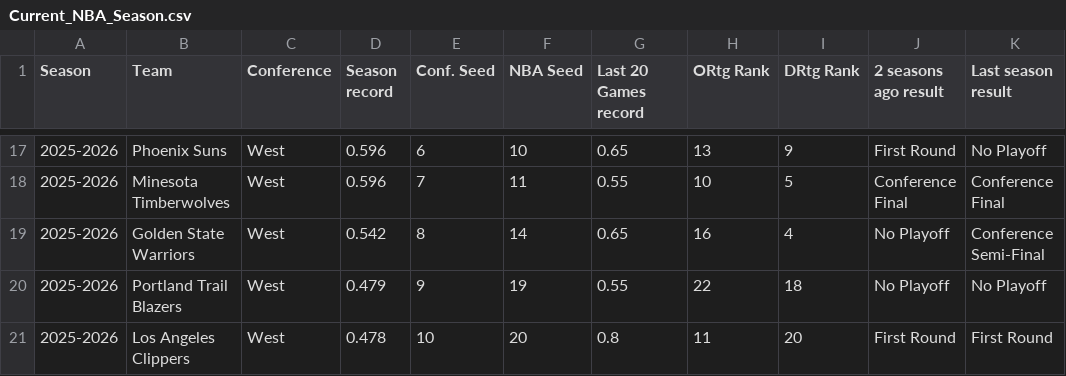
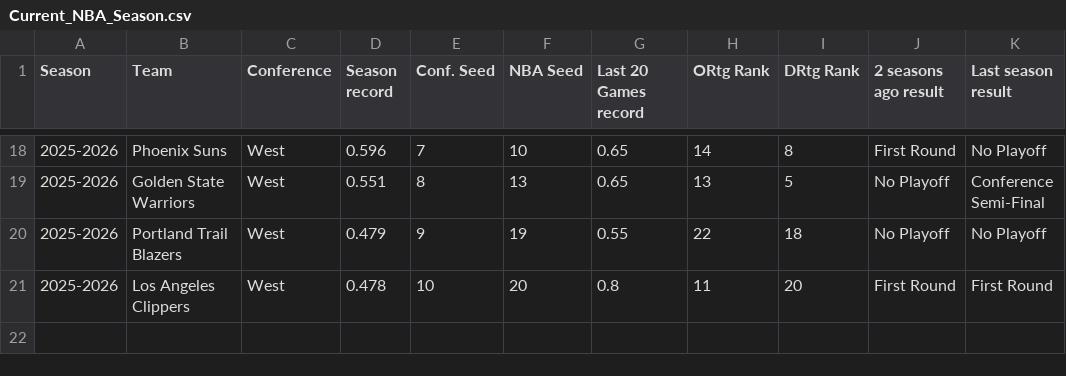
Before and after one commit to rscadrien/NBA_Playoff, a CSV file: Data/Current_NBA_Season.csv, drawn as a sheet; only a part is shown, gaps mark what is left out; the diff covers the shown part only.

```diff
--- a/Data/Current_NBA_Season.csv
+++ b/Data/Current_NBA_Season.csv
@@ -17,4 +18,3 @@
-2025-2026,Phoenix Suns,West,0.596,6,10,0.65,13,9,First Round,No Playoff
-2025-2026,Minesota Timberwolves,West,0.596,7,11,0.55,10,5,Conference Final,Conference Final
-2025-2026,Golden State Warriors,West,0.542,8,14,0.65,16,4,No Playoff,Conference Semi-Final
+2025-2026,Phoenix Suns,West,0.596,7,10,0.65,14,8,First Round,No Playoff
+2025-2026,Golden State Warriors,West,0.551,8,13,0.65,13,5,No Playoff,Conference Semi-Final
 2025-2026,Portland Trail Blazers,West,0.479,9,19,0.55,22,18,No Playoff,No Playoff
```
Also changed, not shown: 4 added rows, 3 removed rows and 26 edited cells elsewhere in this file, 1 other file.
